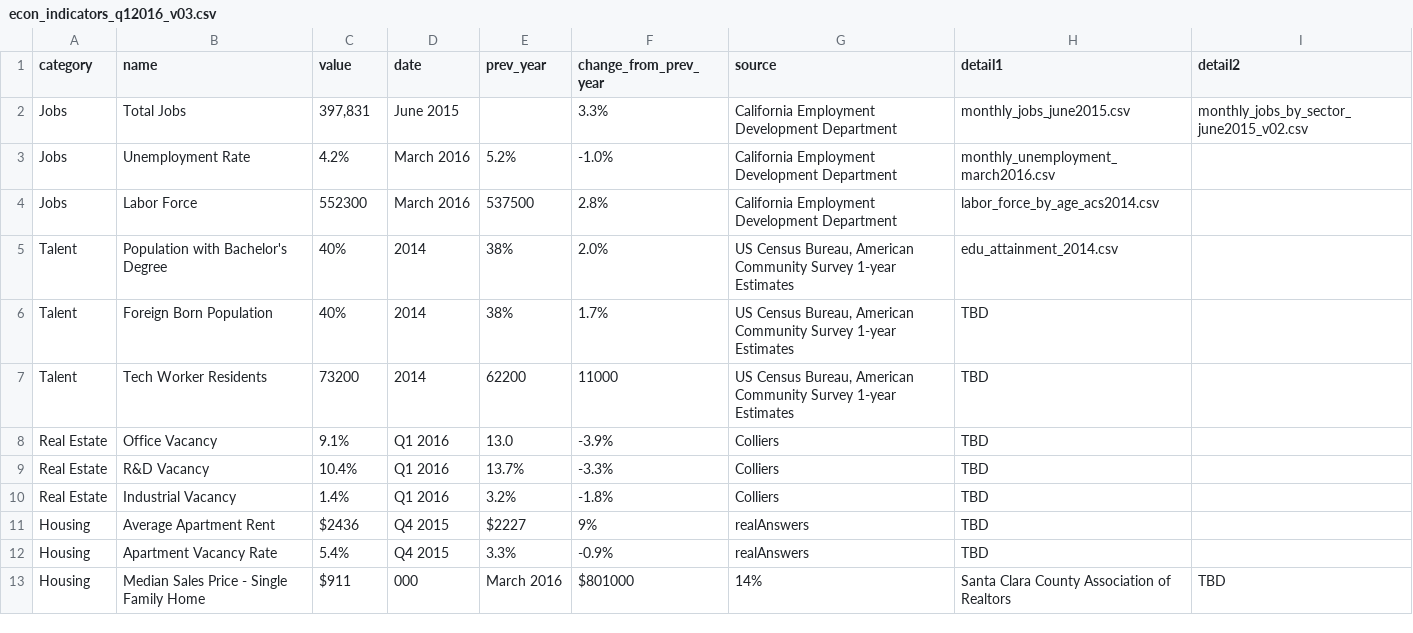
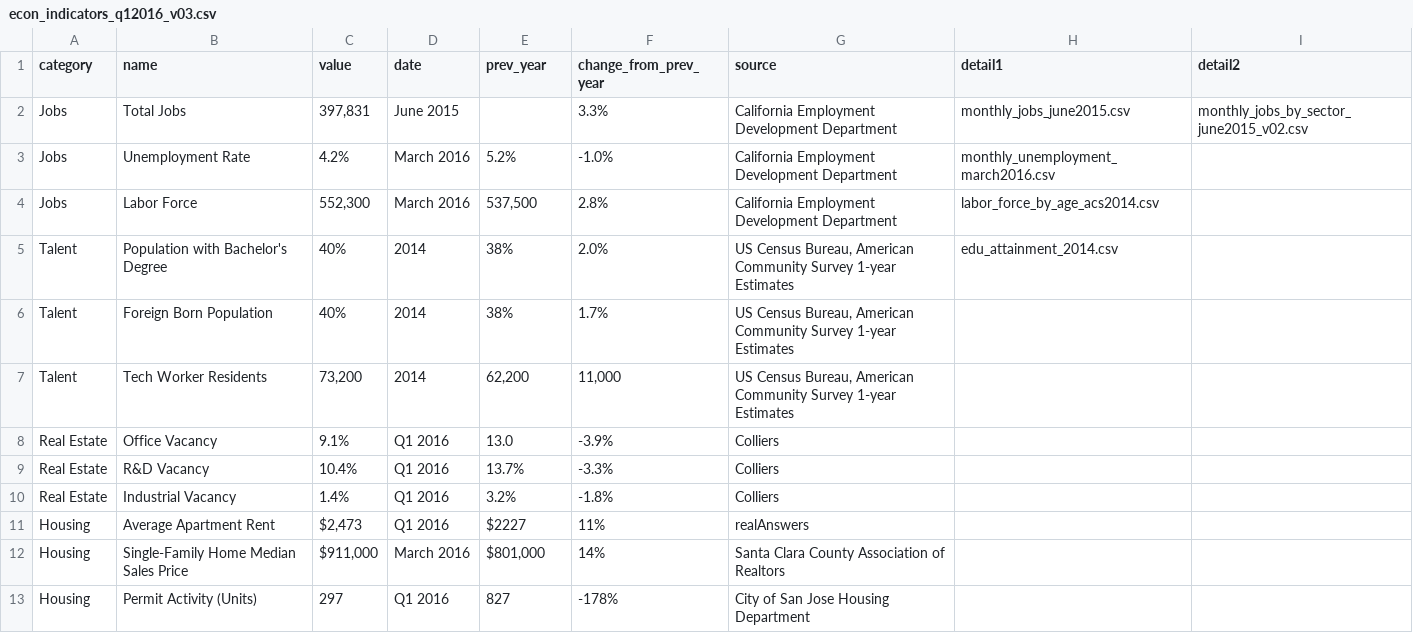
Before and after one commit to codeforsanjose/economic-indicators-dashboard, a CSV file: data/econ_indicators_q12016_v03.csv, drawn as a sheet.

Commit message:
Added commas to large numbers, updated housing indicators

```diff
--- a/data/econ_indicators_q12016_v03.csv
+++ b/data/econ_indicators_q12016_v03.csv
@@ -3,11 +3,11 @@ Jobs,Total Jobs,"397,831",June 2015,,3.3%,California Employment Development Depa
 Jobs,Unemployment Rate,4.2%,March 2016,5.2%,-1.0%,California Employment Development Department,monthly_unemployment_march2016.csv
-Jobs,Labor Force,"552300",March 2016,537500,2.8%,California Employment Development Department,labor_force_by_age_acs2014.csv
+Jobs,Labor Force,"552,300",March 2016,"537,500",2.8%,California Employment Development Department,labor_force_by_age_acs2014.csv
 Talent,Population with Bachelor's Degree,40%,2014,38%,2.0%,"US Census Bureau, American Community Survey 1-year Estimates",edu_attainment_2014.csv
-Talent,Foreign Born Population,40%,2014,38%,1.7%,"US Census Bureau, American Community Survey 1-year Estimates",TBD
-Talent,Tech Worker Residents,73200,2014,62200,11000,"US Census Bureau, American Community Survey 1-year Estimates",TBD
-Real Estate,Office Vacancy,9.1%,Q1 2016,13.0,-3.9%,Colliers,TBD
-Real Estate,R&D Vacancy,10.4%,Q1 2016,13.7%,-3.3%,Colliers,TBD
-Real Estate,Industrial Vacancy,1.4%,Q1 2016,3.2%,-1.8%,Colliers,TBD
-Housing,Average Apartment Rent,$2436,Q4 2015,$2227,9%,realAnswers,TBD
-Housing,Apartment Vacancy Rate,5.4%,Q4 2015,3.3%,-0.9%,realAnswers,TBD
-Housing,Median Sales Price - Single Family Home,$911,000,March 2016,$801000,14%,Santa Clara County Association of Realtors,TBD
+Talent,Foreign Born Population,40%,2014,38%,1.7%,"US Census Bureau, American Community Survey 1-year Estimates",
+Talent,Tech Worker Residents,"73,200",2014,"62,200","11,000","US Census Bureau, American Community Survey 1-year Estimates",
+Real Estate,Office Vacancy,9.1%,Q1 2016,13.0,-3.9%,Colliers,
+Real Estate,R&D Vacancy,10.4%,Q1 2016,13.7%,-3.3%,Colliers,
+Real Estate,Industrial Vacancy,1.4%,Q1 2016,3.2%,-1.8%,Colliers,
+Housing,Average Apartment Rent,"$2,473",Q1 2016,$2227,11%,realAnswers,
+Housing,Single-Family Home Median Sales Price,"$911,000",March 2016,"$801,000",14%,Santa Clara County Association of Realtors,
+Housing,Permit Activity (Units),297,Q1 2016,827,-178%,City of San Jose Housing Department,
```
